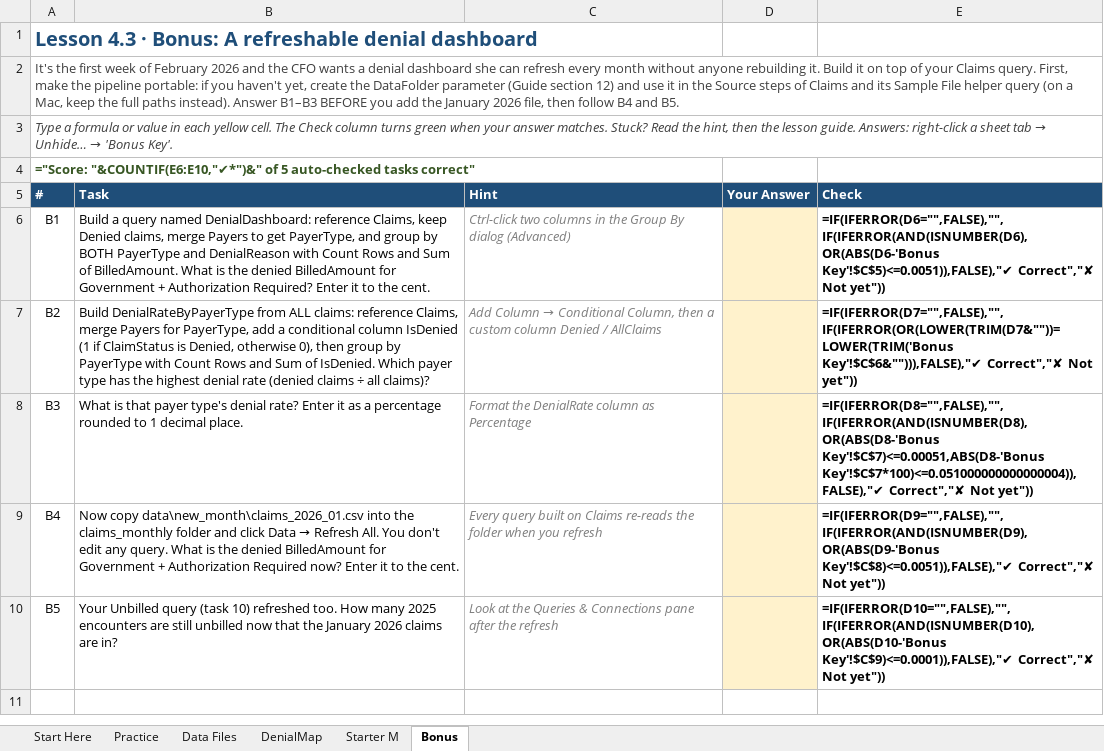
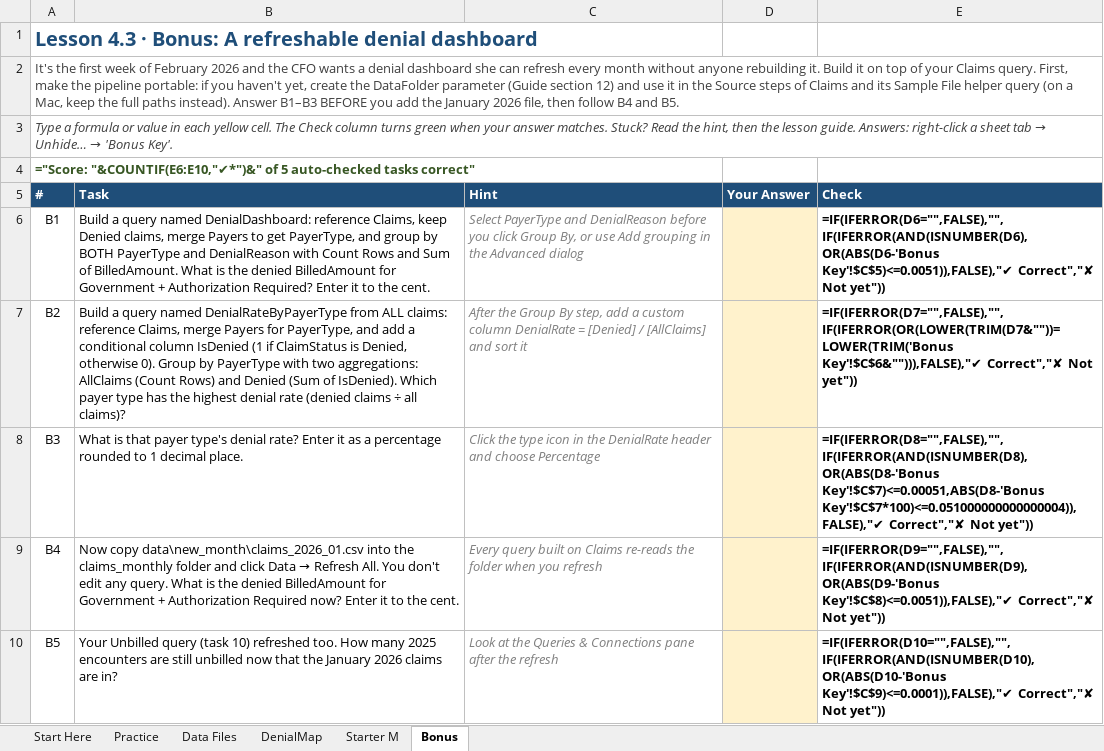
Before and after one commit to lmansf/Learn-Excel, an Excel workbook: 04-advanced-analysis/03-power-query/4.3-power-query.xlsx, sheet Bonus, drawn as a sheet; values as stored, in another font and other column widths than the file's, no borders; formulas without a stored value are shown as written; conditional formats not drawn; the diff names each change by its address in the sheet, - before the commit and + after, or states it on an @@ line.

```diff
--- a/04-advanced-analysis/03-power-query/4.3-power-query.xlsx (sheet Bonus)
+++ b/04-advanced-analysis/03-power-query/4.3-power-query.xlsx (sheet Bonus)
-C6 (Hint): Ctrl-click two columns in the Group By dialog (Advanced)
+C6 (Hint): Select PayerType and DenialReason before you click Group By, or use Add grouping in the Advanced dialog
-B7 (Task): Build DenialRateByPayerType from ALL claims: reference Claims, merge Payers for PayerType, add a conditional column IsDenied (1 if ClaimStatus is Denied, otherwise 0), then group by PayerType with Count Rows and Sum of IsDenied. Which payer…
+B7 (Task): Build a query named DenialRateByPayerType from ALL claims: reference Claims, merge Payers for PayerType, and add a conditional column IsDenied (1 if ClaimStatus is Denied, otherwise 0). Group by PayerType with two aggregations: AllClaims (Count Rows) and Denied (Sum of IsDenied). Which payer…
@@ C7 (Hint): Add Column → Conditional Column, then a custom column Denied / AllClaims → After the Group By step, add a custom column DenialRate = [Denied] / [AllClaims] and sort it @@
-C8 (Hint): Format the DenialRate column as Percentage
+C8 (Hint): Click the type icon in the DenialRate header and choose Percentage
```
Also changed, not shown: sheet Practice, sheet Start Here, sheet DenialMap, sheet Starter M, 04-advanced-analysis/02-advanced-formulas-let-lambda/4.2-advanced-formulas-let-lambda.xlsx, 04-advanced-analysis/05-statistics-forecasting/4.5-statistics-forecasting.xlsx, 11 other files.
